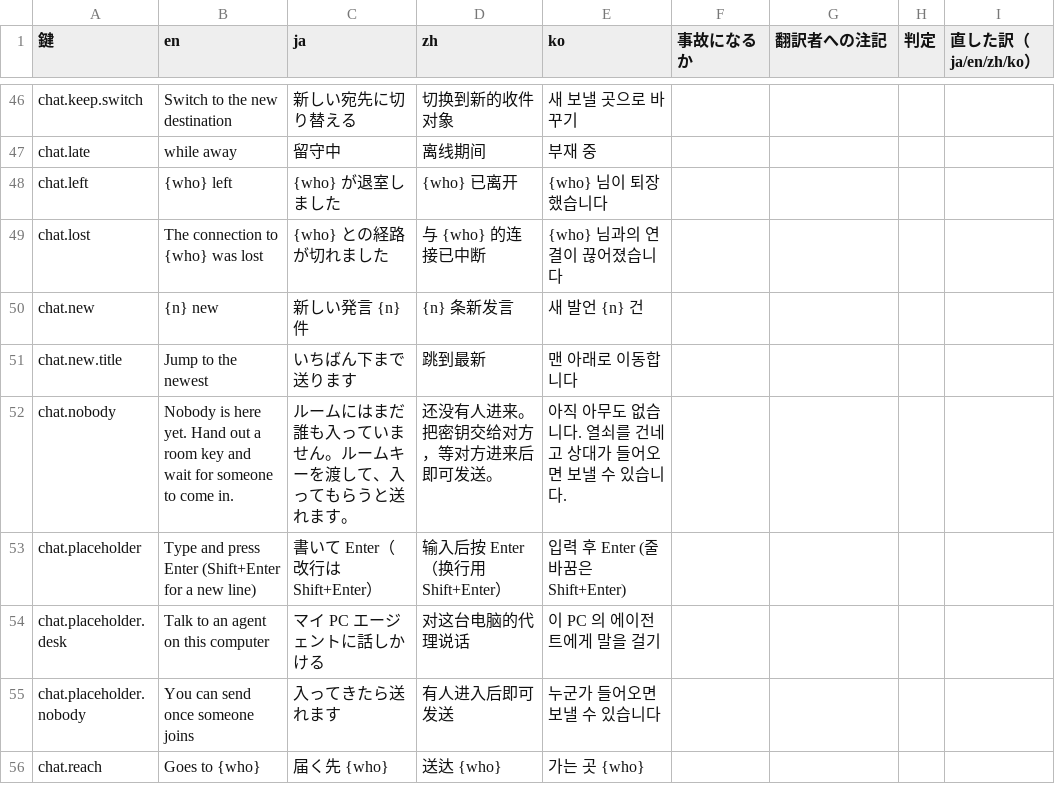
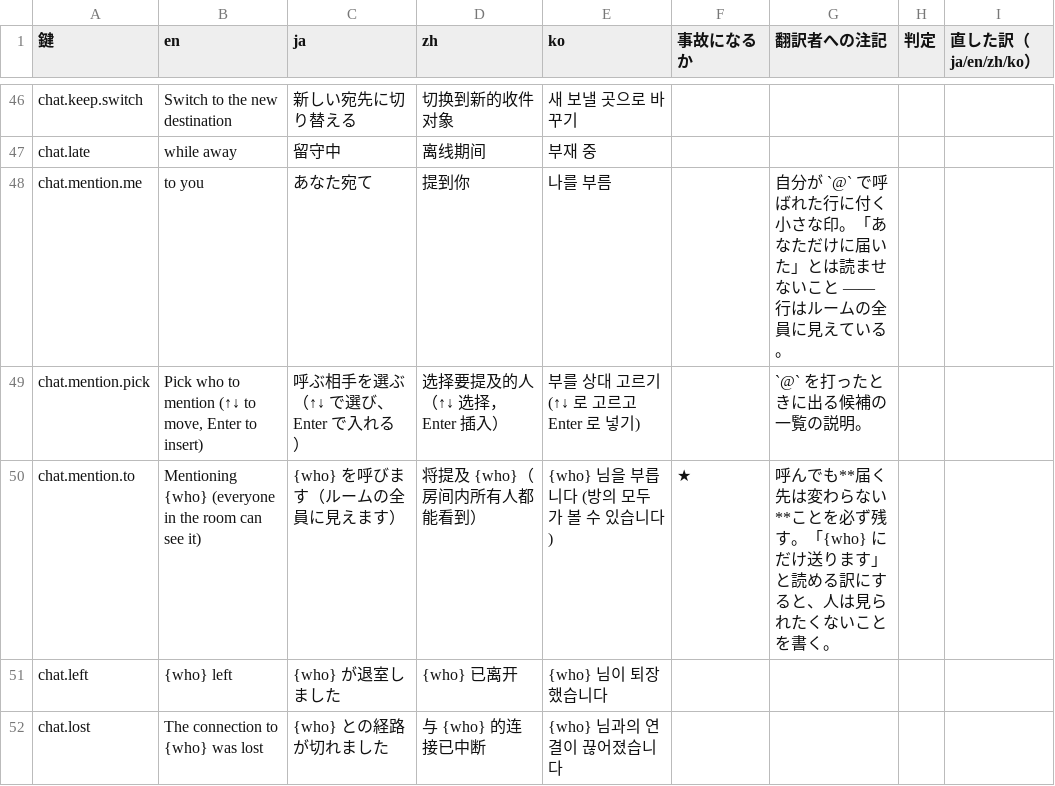
Before and after one commit to meta-taro/warifu, a TSV file: docs/i18n-review.tsv, drawn as a sheet; only a part is shown, gaps mark what is left out; the shorter side is filled out with more unchanged rows.

```diff
--- a/docs/i18n-review.tsv
+++ b/docs/i18n-review.tsv
@@ -47,2 +47,5 @@ chat.keep.switch	Switch to the new destination	新しい宛先に切り替える
 chat.late	while away	留守中	离线期间	부재 중				
+chat.mention.me	to you	あなた宛て	提到你	나를 부름		自分が `@` で呼ばれた行に付く小さな印。「あなただけに届いた」とは読ませないこと —— 行はルームの全員に見えている。		
+chat.mention.pick	Pick who to mention (↑↓ to move, Enter to insert)	呼ぶ相手を選ぶ（↑↓ で選び、Enter で入れる）	选择要提及的人（↑↓ 选择，Enter 插入）	부를 상대 고르기 (↑↓ 로 고르고 Enter 로 넣기)		`@` を打ったときに出る候補の一覧の説明。		
+chat.mention.to	Mentioning {who} (everyone in the room can see it)	{who} を呼びます（ルームの全員に見えます）	将提及 {who}（房间内所有人都能看到）	{who} 님을 부릅니다 (방의 모두가 볼 수 있습니다)	★	呼んでも**届く先は変わらない**ことを必ず残す。「{who} にだけ送ります」と読める訳にすると、人は見られたくないことを書く。		
 chat.left	{who} left	{who} が退室しました	{who} 已离开	{who} 님이 퇴장했습니다				
```
Also changed, not shown: 18 other files.
